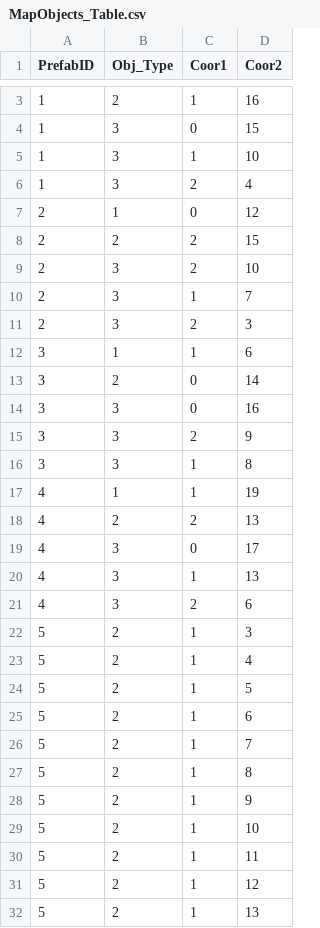
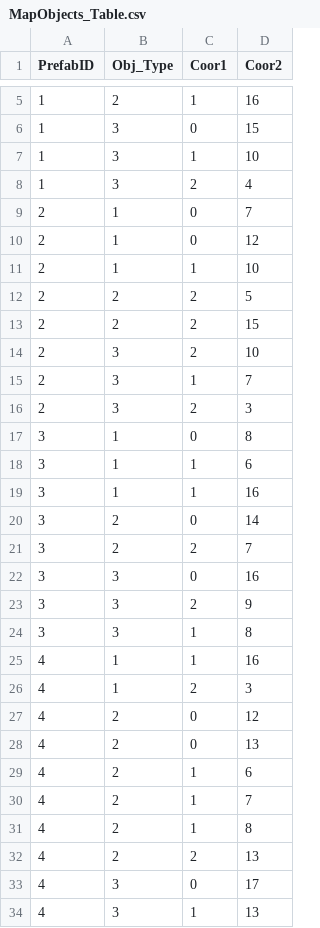
Before and after one commit to jigyu12/Unity_Team_Project-Animal_Breakout, a CSV file: Assets/Resources/Tables/MapObjects_Table.csv, drawn as a sheet; only a part is shown, gaps mark what is left out; the shorter side is filled out with more unchanged rows; the diff covers the shown part only.

Commit message:
Update Table

```diff
--- a/Assets/Resources/Tables/MapObjects_Table.csv
+++ b/Assets/Resources/Tables/MapObjects_Table.csv
@@ -6,3 +8,6 @@ PrefabID,Obj_Type,Coor1,Coor2
 1,3,2,4
+2,1,0,7
 2,1,0,12
+2,1,1,10
+2,2,2,5
 2,2,2,15
@@ -11,4 +16,7 @@ PrefabID,Obj_Type,Coor1,Coor2
 2,3,2,3
+3,1,0,8
 3,1,1,6
+3,1,1,16
 3,2,0,14
+3,2,2,7
 3,3,0,16
@@ -16,3 +24,9 @@ PrefabID,Obj_Type,Coor1,Coor2
 3,3,1,8
-4,1,1,19
+4,1,1,16
+4,1,2,3
+4,2,0,12
+4,2,0,13
+4,2,1,6
+4,2,1,7
+4,2,1,8
 4,2,2,13
```
Also changed, not shown: 2 added rows elsewhere in this file, Assets/Resources/Tables/RewardItems_Table.csv.
